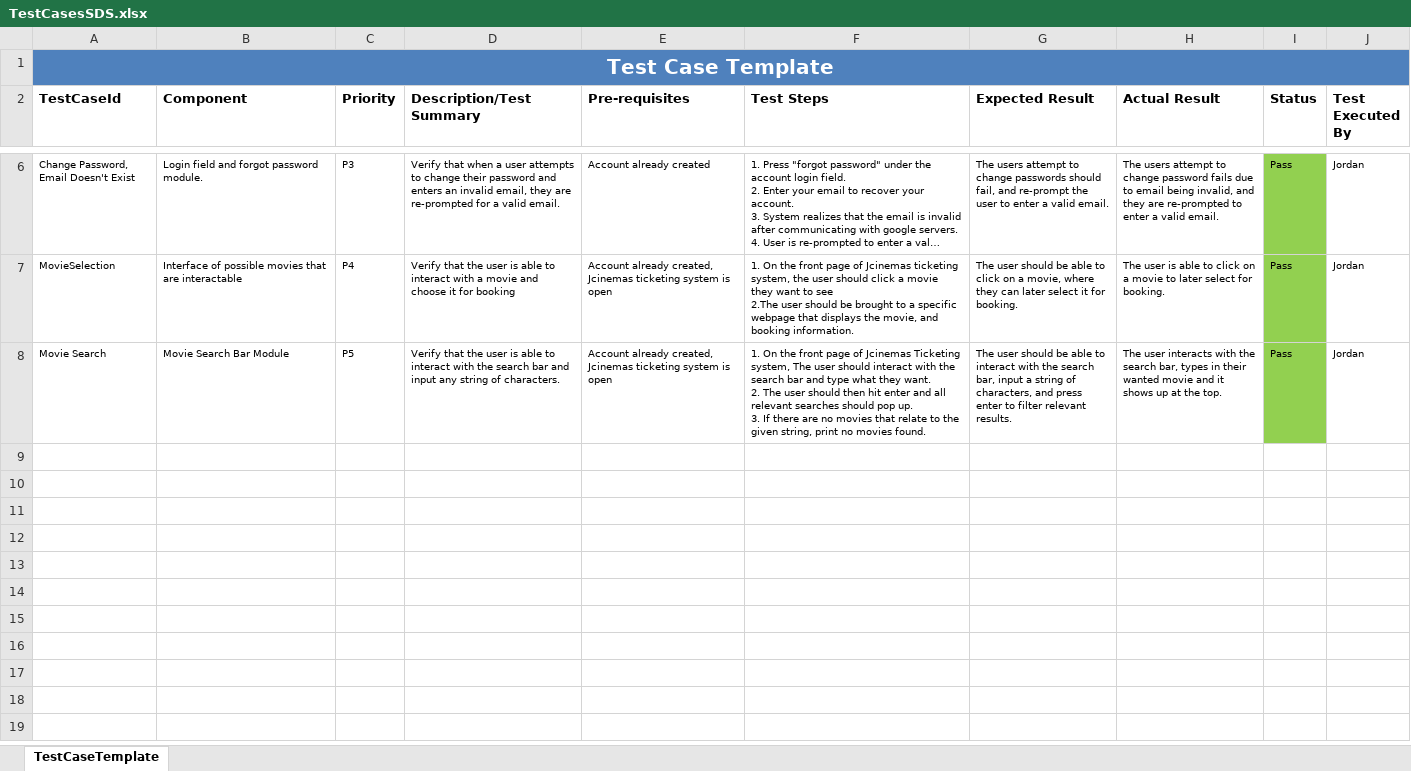
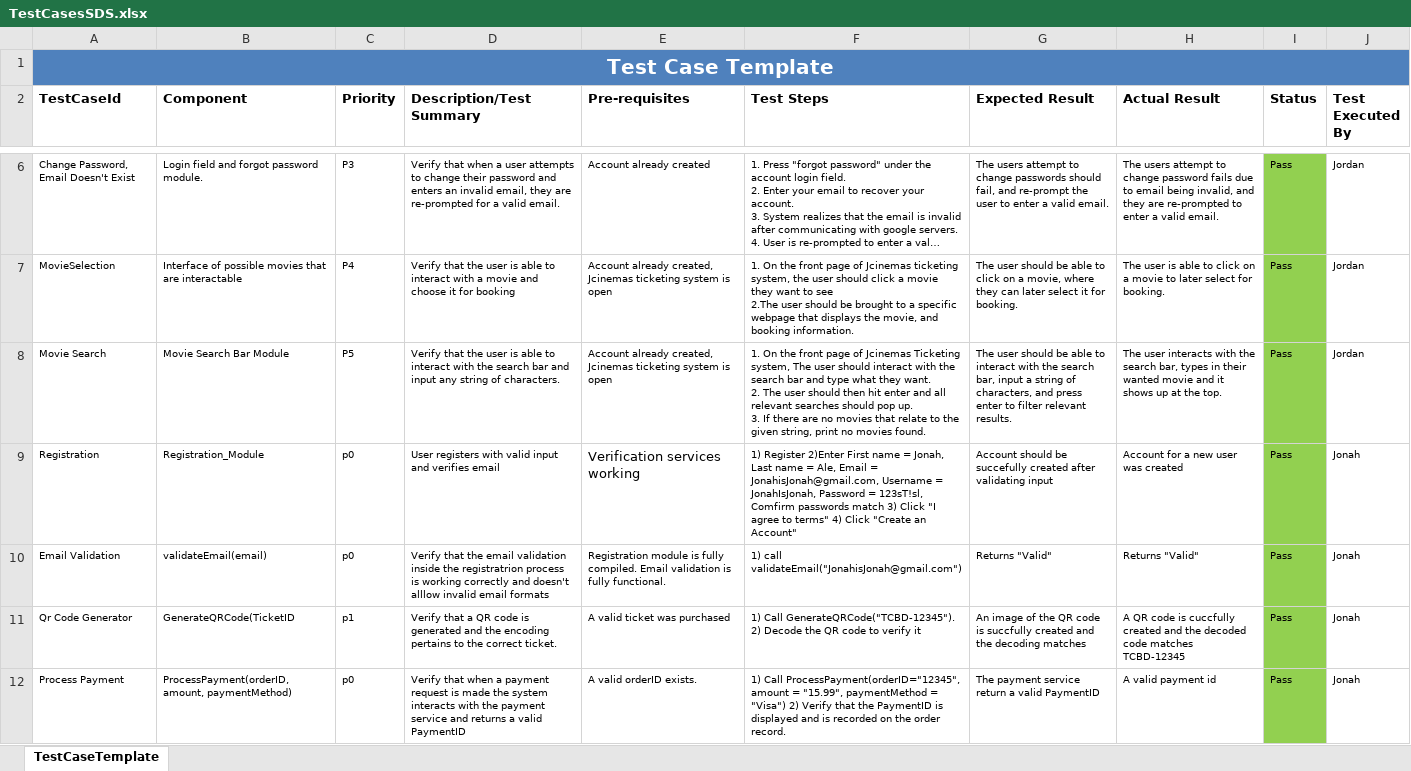
Before and after one commit to JordanKiryakoza/CS250, an Excel workbook: TestCasesSDS.xlsx, sheet TestCaseTemplate, drawn as a sheet; only a part is shown, gaps mark what is left out; long unchanged cells end in …; values as stored, in another font and other column widths than the file's, no borders; the diff names each change by its address in the sheet, - before the commit and + after, or states it on an @@ line.

Commit message:
Updated Test Cases Excel Sheet

```diff
--- a/TestCasesSDS.xlsx (sheet TestCaseTemplate)
+++ b/TestCasesSDS.xlsx (sheet TestCaseTemplate)
+row 9: Registration | Registration_Module | p0 | User registers with valid input and verifies email | Verification services working | 1) Register 2)Enter First name = Jonah, Last name = Ale, Email = JonahisJonah@gmail.com, Username = JonahIsJonah, Password = 123sT!sl, Comfirm passwords match 3) Click "I agree to terms" 4) Click "Create an Account" | Account should be succefully created after validating input | Account for a new user was created | Pass | Jonah
+row 10: Email Validation | validateEmail(email) | p0 | Verify that the email validation inside the registratrion process is working correctly and doesn't alllow invalid email formats | Registration module is fully compiled. Email validation is fully functional. | 1) call validateEmail("JonahisJonah@gmail.com") | Returns "Valid" | Returns "Valid" | Pass | Jonah
+row 11: Qr Code Generator | GenerateQRCode(TicketID | p1 | Verify that a QR code is generated and the encoding pertains to the correct ticket. | A valid ticket was purchased | 1) Call GenerateQRCode("TCBD-12345"). 2) Decode the QR code to verify it | An image of the QR code is succfully created and the decoding matches | A QR code is cuccfully created and the decoded code matches TCBD-12345 | Pass | Jonah
+row 12: Process Payment | ProcessPayment(orderID, amount, paymentMethod) | p0 | Verify that when a payment request is made the system interacts with the payment service and returns a valid PaymentID | A valid orderID exists. | 1) Call ProcessPayment(orderID="12345", amount = "15.99", paymentMethod = "Visa") 2) Verify that the PaymentID is displayed and is recorded on the order record. | The payment service return a valid PaymentID | A valid payment id | Pass | Jonah
```
